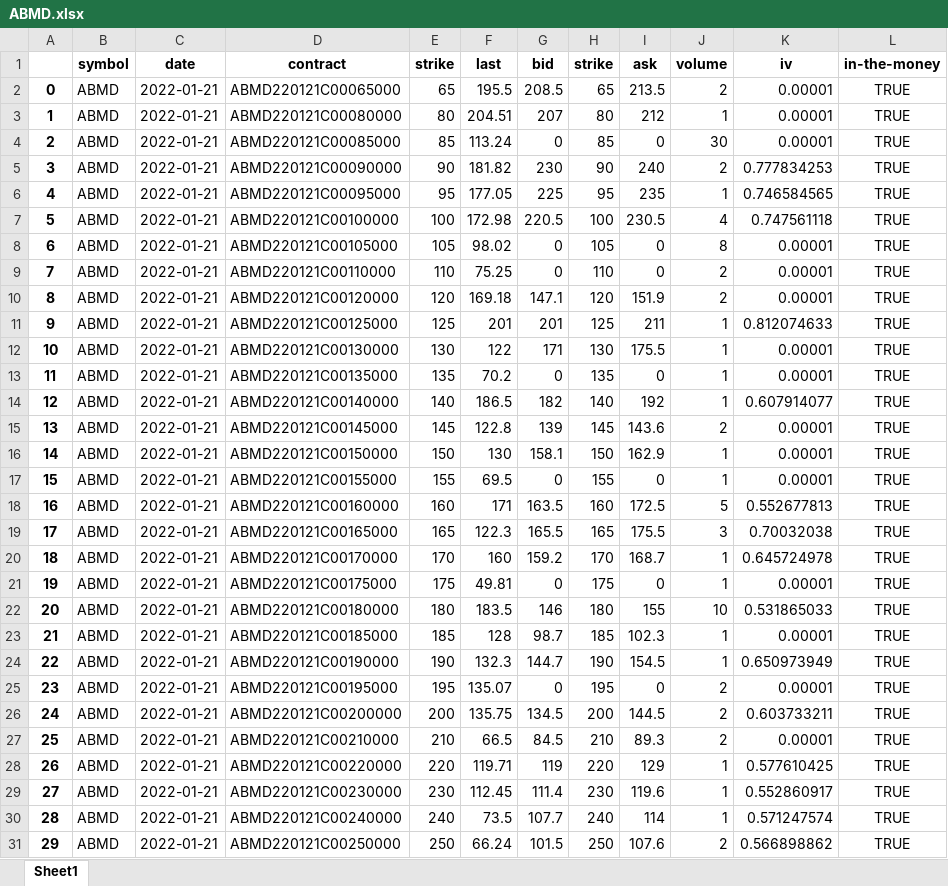
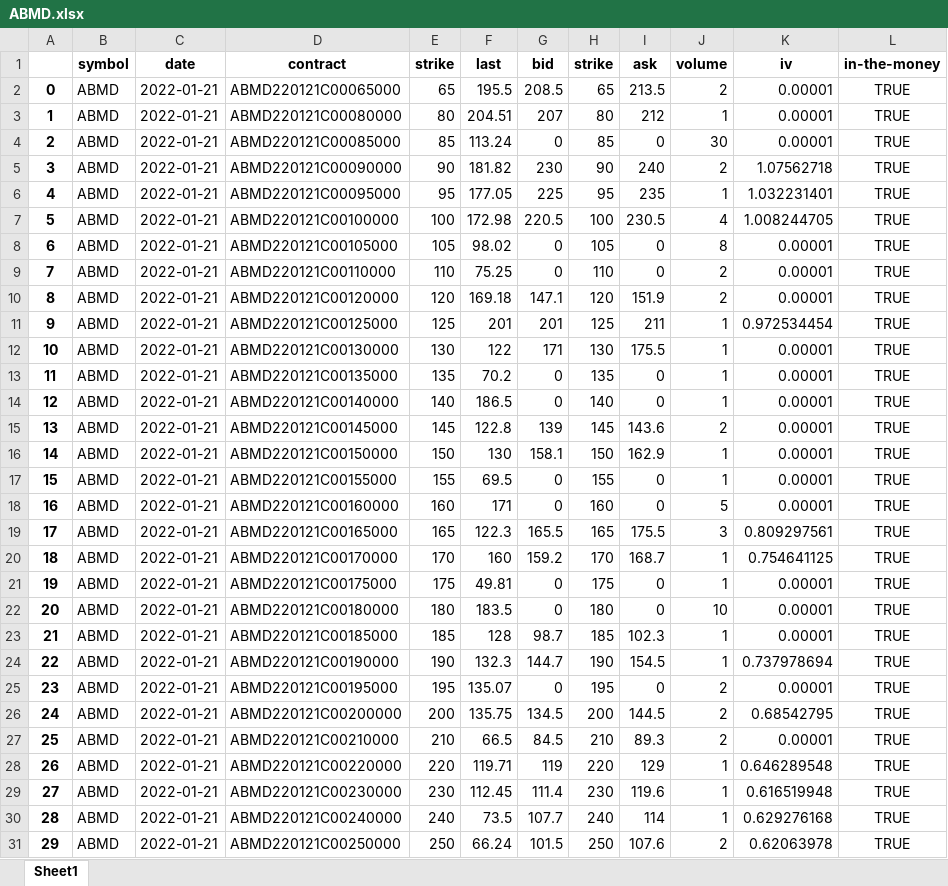
Before and after one commit to Moccazio/Portfolio_Selection, an Excel workbook: data/option_data/call/ABMD.xlsx, sheet Sheet1, drawn as a sheet; only a part is shown; values as stored, in another font and other column widths than the file's, no borders; the diff covers the shown part only; the diff names each change by its address in the sheet, - before the commit and + after, or states it on an @@ line.

Commit message:
Update ABMD.xlsx

```diff
--- a/data/option_data/call/ABMD.xlsx (sheet Sheet1)
+++ b/data/option_data/call/ABMD.xlsx (sheet Sheet1)
-K5 (iv): 0.777834253
+K5 (iv): 1.07562718
-K6 (iv): 0.746584565
+K6 (iv): 1.032231401
-K7 (iv): 0.747561118
+K7 (iv): 1.008244705
-K11 (iv): 0.812074633
+K11 (iv): 0.972534454
-G14 (bid): 182
+G14 (bid): 0
-I14 (ask): 192
+I14 (ask): 0
-K14 (iv): 0.607914077
+K14 (iv): 0.00001
-G18 (bid): 163.5
+G18 (bid): 0
-I18 (ask): 172.5
+I18 (ask): 0
-K18 (iv): 0.552677813
+K18 (iv): 0.00001
-K19 (iv): 0.70032038
+K19 (iv): 0.809297561
-K20 (iv): 0.645724978
+K20 (iv): 0.754641125
-G22 (bid): 146
+G22 (bid): 0
-I22 (ask): 155
+I22 (ask): 0
-K22 (iv): 0.531865033
+K22 (iv): 0.00001
-K24 (iv): 0.650973949
+K24 (iv): 0.737978694
-K26 (iv): 0.603733211
+K26 (iv): 0.68542795
-K28 (iv): 0.577610425
+K28 (iv): 0.646289548
-K29 (iv): 0.552860917
+K29 (iv): 0.616519948
-K30 (iv): 0.571247574
+K30 (iv): 0.629276168
-K31 (iv): 0.566898862
+K31 (iv): 0.62063978
```
Also changed, not shown: 70 edited cells elsewhere in this sheet.
